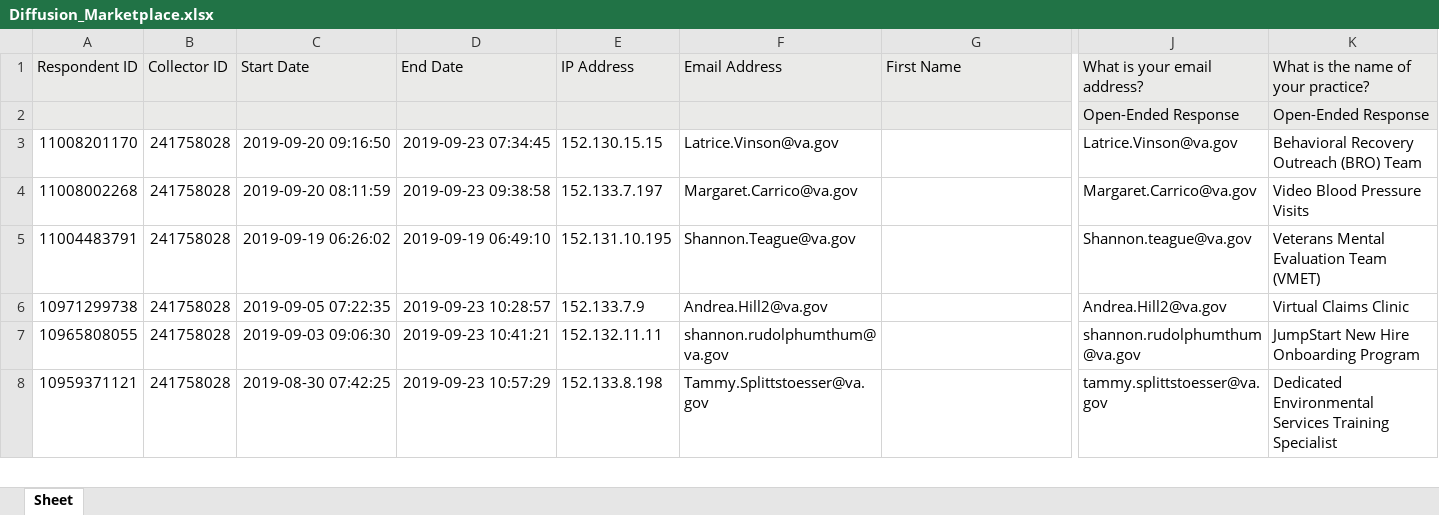
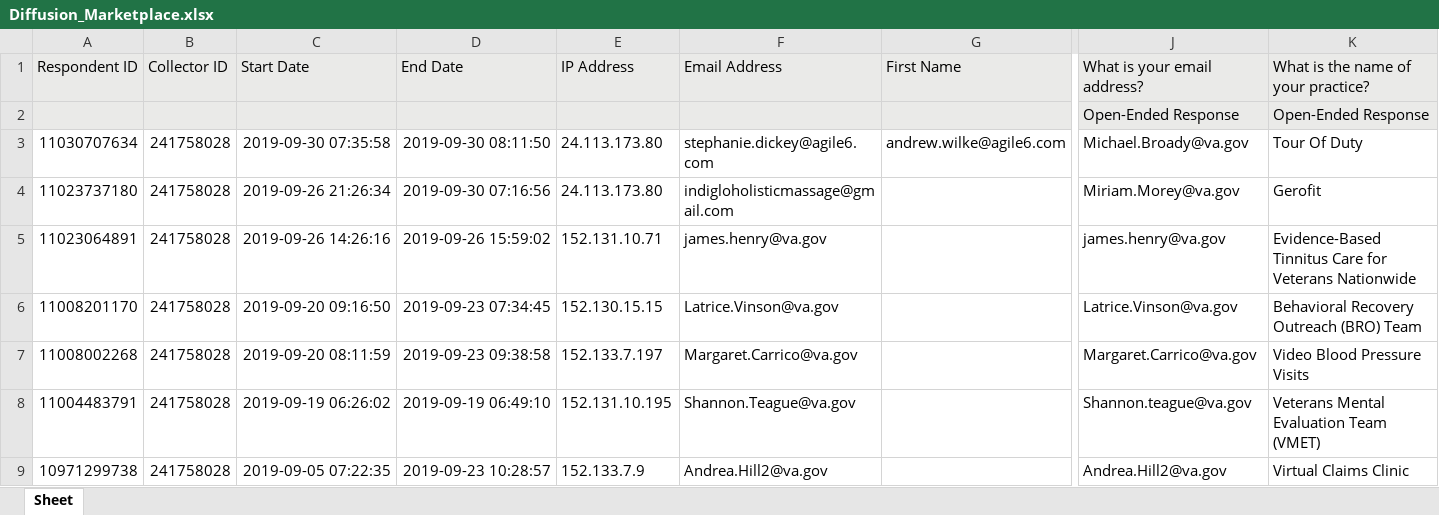
Before and after one commit to department-of-veterans-affairs/diffusion-marketplace, an Excel workbook: lib/assets/Diffusion_Marketplace.xlsx, sheet Sheet, drawn as a sheet; only a part is shown, gaps mark what is left out; the shorter side is filled out with more unchanged rows; values as stored, in another font and other column widths than the file's, no borders; rows hold the shown columns only; the diff covers the shown part only; the diff names each change by its address in the sheet, - before the commit and + after, or states it on an @@ line.

Commit message:
DM_DATA: update data import spreadsheet

```diff
--- a/lib/assets/Diffusion_Marketplace.xlsx (sheet Sheet)
+++ b/lib/assets/Diffusion_Marketplace.xlsx (sheet Sheet)
+row 3: 11030707634 | 241758028 | 2019-09-30 07:35:58 | 2019-09-30 08:11:50 | 24.113.173.80 | stephanie.dickey@agile6.com | andrew.wilke@agile6.com | Michael.Broady@va.gov | Tour Of Duty
+row 4: 11023737180 | 241758028 | 2019-09-26 21:26:34 | 2019-09-30 07:16:56 | 24.113.173.80 | indigloholisticmassage@gmail.com |  | Miriam.Morey@va.gov | Gerofit
+row 5: 11023064891 | 241758028 | 2019-09-26 14:26:16 | 2019-09-26 15:59:02 | 152.131.10.71 | james.henry@va.gov |  | james.henry@va.gov | Evidence-Based Tinnitus Care for Veterans Nationwide
```
Also changed, not shown: 1 added row and 6 edited cells elsewhere in this sheet.
